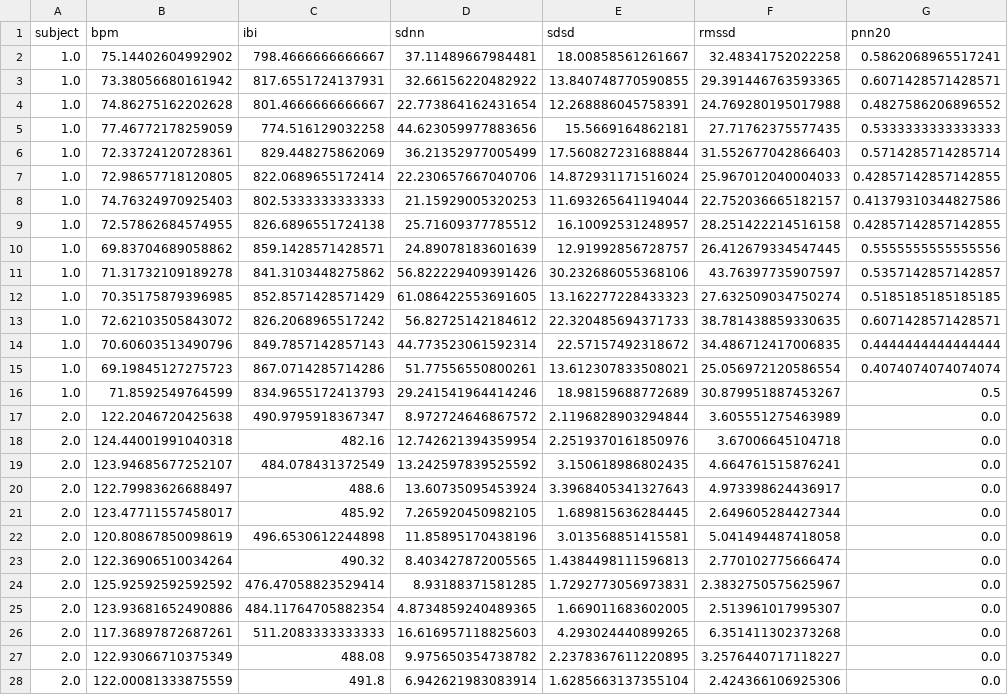
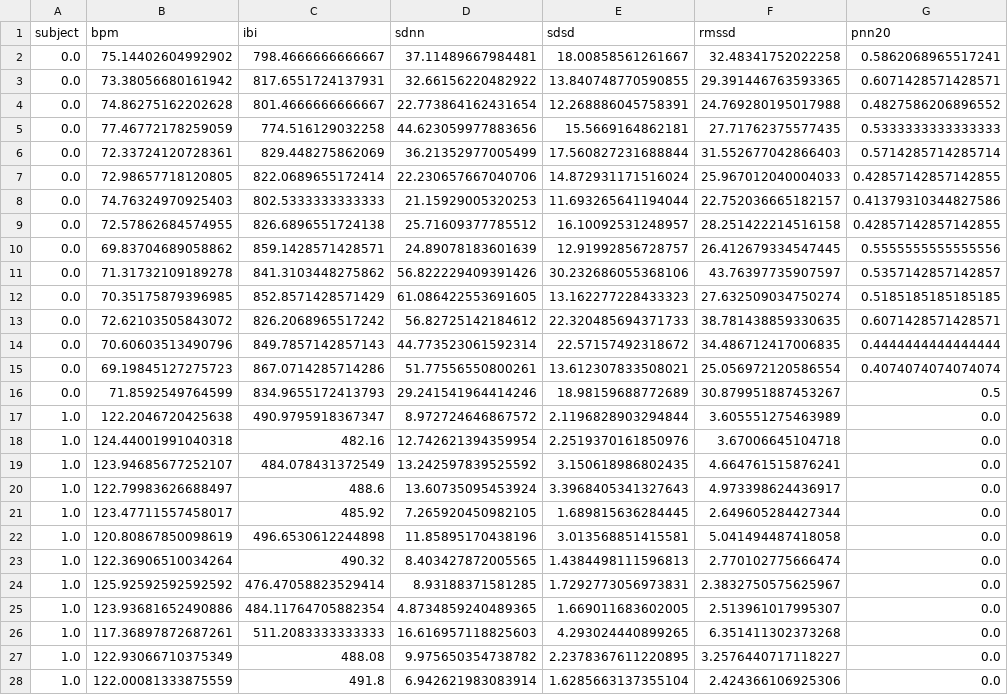
Before and after one commit to kumass2020/Multi-Modality-Person-Recognition, a CSV file: dataset/processed/feature_data.csv, drawn as a sheet; only a part is shown; the diff covers the shown part only; the diff names each change by its address in the sheet, - before the commit and + after, or states it on an @@ line.

```diff
--- a/dataset/processed/feature_data.csv
+++ b/dataset/processed/feature_data.csv
-A2:A16 (subject): 1.0
+A2:A16 (subject): 0.0
-A17:A28 (subject): 2.0
+A17:A28 (subject): 1.0
```
Also changed, not shown: 123 edited cells elsewhere in this file, 1 other file.
